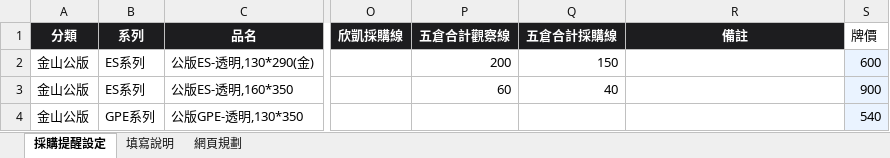
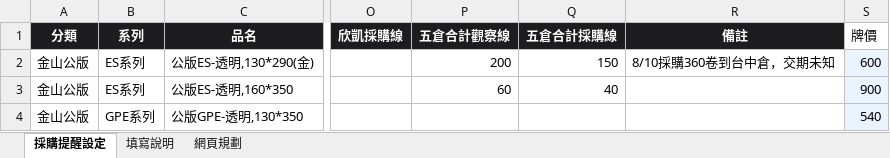
Before and after one commit to Phoenixes-Marketing/phoenixes-film-inventory, an Excel workbook: data/採購提醒設定.xlsx, sheet 採購提醒設定, drawn as a sheet; only a part is shown, gaps mark what is left out; values as stored, in another font and other column widths than the file's, no borders; charts and pictures and conditional formats not drawn; the diff names each change by its address in the sheet, - before the commit and + after, or states it on an @@ line.

```diff
--- a/data/採購提醒設定.xlsx (sheet 採購提醒設定)
+++ b/data/採購提醒設定.xlsx (sheet 採購提醒設定)
-R2 (備註): (empty)
+R2 (備註): 8/10採購360卷到台中倉，交期未知
```
Also changed, not shown: charts or pictures, 2 other files.
